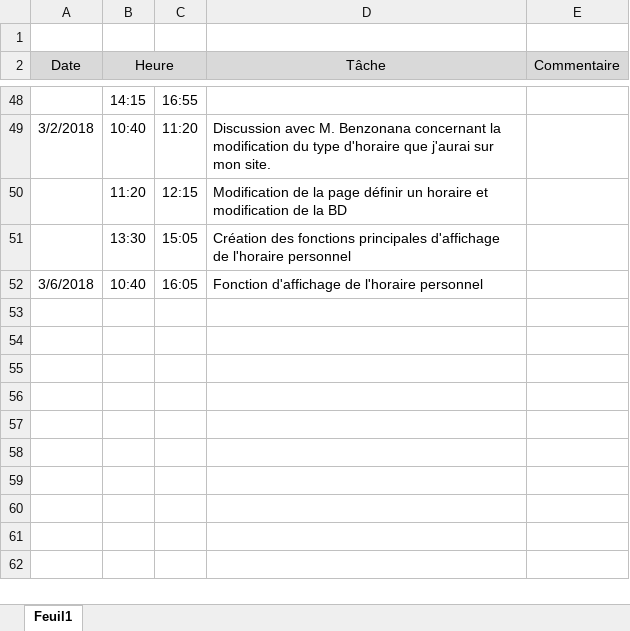
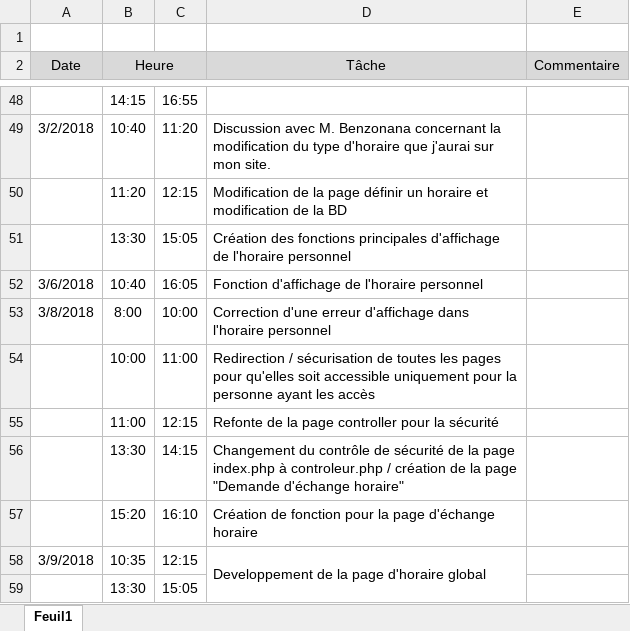
Before and after one commit to zaidschouwey/Mon-repertoire, an Excel workbook: Journal de bord v2.xlsx, sheet Feuil1, drawn as a sheet; only a part is shown, gaps mark what is left out; values as stored, in another font and other column widths than the file's, no borders; the diff names each change by its address in the sheet, - before the commit and + after, or states it on an @@ line.

```diff
--- a/Journal de bord v2.xlsx (sheet Feuil1)
+++ b/Journal de bord v2.xlsx (sheet Feuil1)
+row 53: 3/8/2018 | 8:00 | 10:00 | Correction d'une erreur d'affichage dans l'horaire personnel
+row 54:  | 10:00 | 11:00 | Redirection / sécurisation de toutes les pages pour qu'elles soit accessible uniquement pour la personne ayant les accès
+row 55:  | 11:00 | 12:15 | Refonte de la page controller pour la sécurité
+row 56:  | 13:30 | 14:15 | Changement du contrôle de sécurité de la page index.php à controleur.php / création de la page "Demande d'échange horaire"
+row 57:  | 15:20 | 16:10 | Création de fonction pour la page d'échange horaire
+row 58: 3/9/2018 | 10:35 | 12:15 | Developpement de la page d'horaire global
+row 59:  | 13:30 | 15:05
```
Also changed, not shown: 13 other files.
